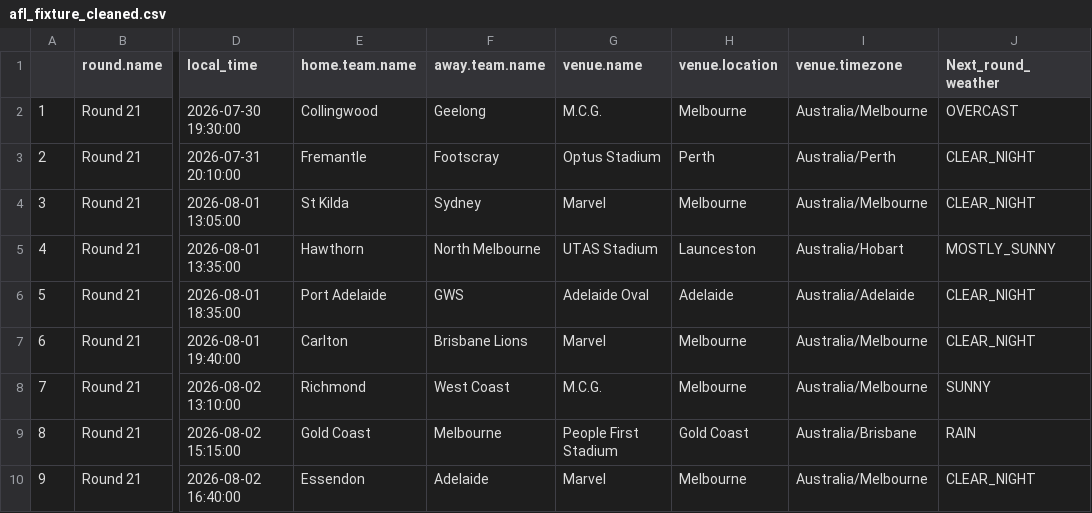
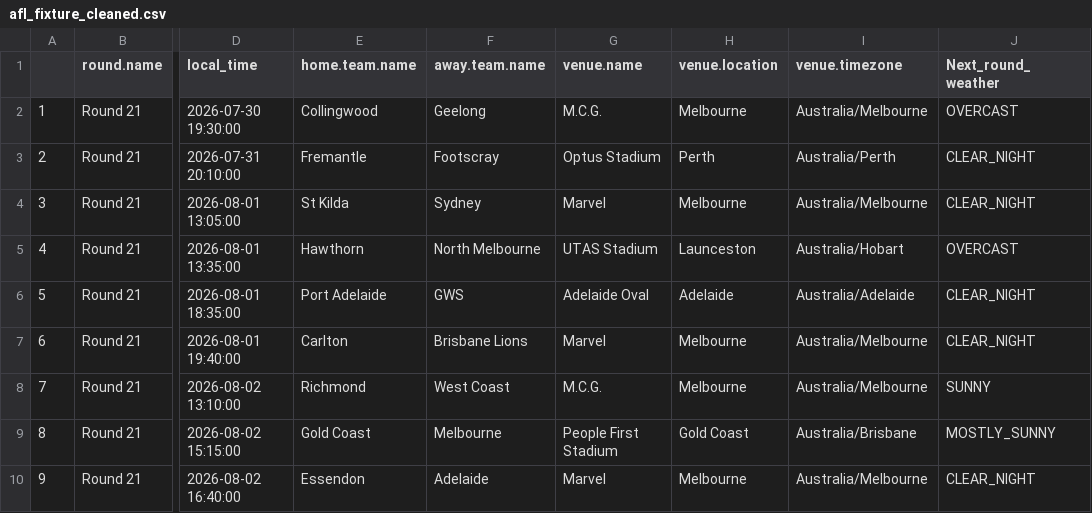
Before and after one commit to blake-noske/blake-noske.github.io, a CSV file: cleaned data/afl_fixture_cleaned.csv, drawn as a sheet; only a part is shown, gaps mark what is left out; the diff names each change by its address in the sheet, - before the commit and + after, or states it on an @@ line.

```diff
--- a/cleaned data/afl_fixture_cleaned.csv
+++ b/cleaned data/afl_fixture_cleaned.csv
-J5 (Next_round_weather): MOSTLY_SUNNY
+J5 (Next_round_weather): OVERCAST
-J9 (Next_round_weather): RAIN
+J9 (Next_round_weather): MOSTLY_SUNNY
```
Also changed, not shown: 1 other file.
